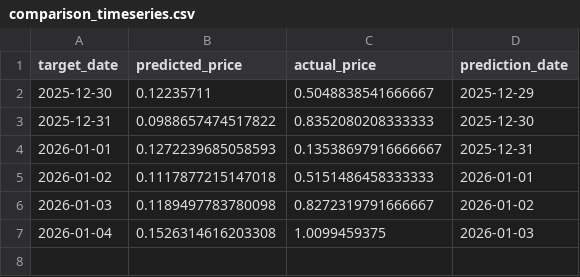
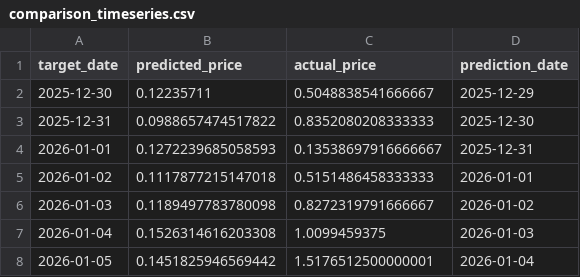
Before and after one commit to E4Sell/sml_project, a CSV file: outputs/comparison_timeseries.csv, drawn as a sheet; the diff names each change by its address in the sheet, - before the commit and + after, or states it on an @@ line.

```diff
--- a/outputs/comparison_timeseries.csv
+++ b/outputs/comparison_timeseries.csv
+row 8: 2026-01-05 | 0.1451825946569442 | 1.5176512500000001 | 2026-01-04
```
Also changed, not shown: outputs/prediction_tracking.csv, 3 other files.
